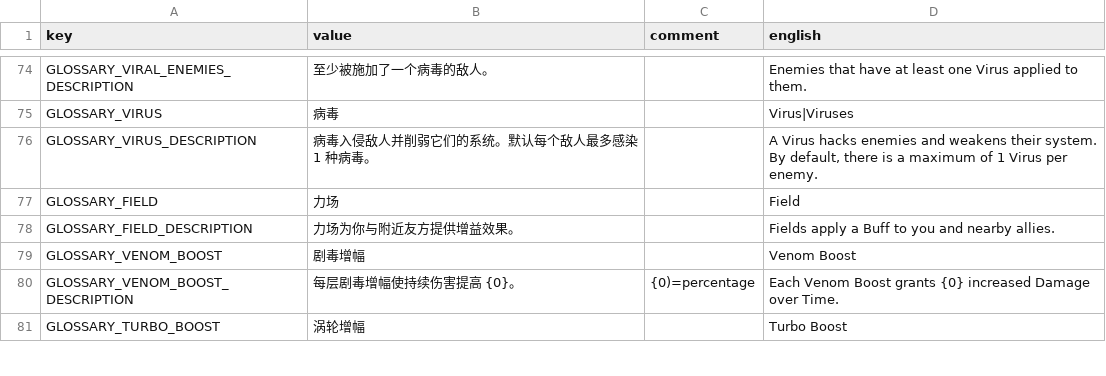
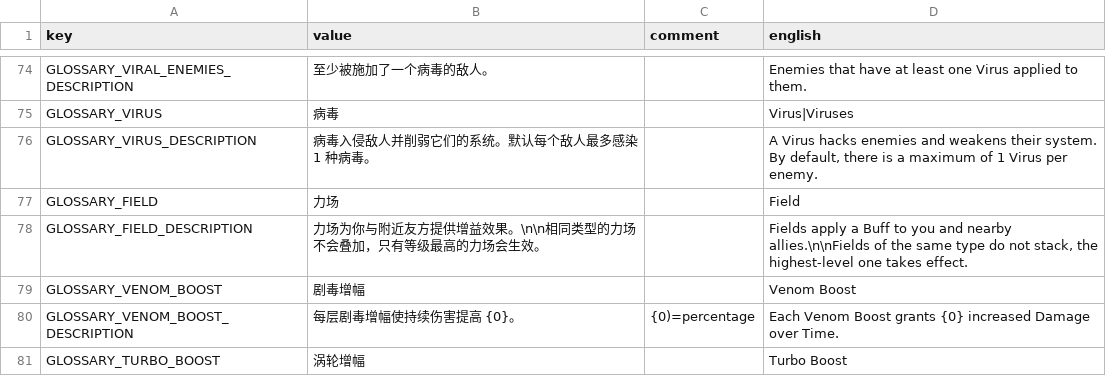
Before and after one commit to casid/astroloot-localization, a CSV file: zh-Hans/glossary-zh-Hans.csv, drawn as a sheet; only a part is shown, gaps mark what is left out.

Commit message:
Improve fields description

```diff
--- a/zh-Hans/glossary-zh-Hans.csv
+++ b/zh-Hans/glossary-zh-Hans.csv
@@ -77,3 +77,3 @@ GLOSSARY_VIRUS_DESCRIPTION,"病毒入侵敌人并削弱它们的系统。默认
 GLOSSARY_FIELD,"力场","","Field"
-GLOSSARY_FIELD_DESCRIPTION,"力场为你与附近友方提供增益效果。","","Fields apply a Buff to you and nearby allies."
+GLOSSARY_FIELD_DESCRIPTION,"力场为你与附近友方提供增益效果。\n\n相同类型的力场不会叠加，只有等级最高的力场会生效。","","Fields apply a Buff to you and nearby allies.\n\nFields of the same type do not stack, the highest-level one takes effect."
 GLOSSARY_VENOM_BOOST,"剧毒增幅","","Venom Boost"
```
